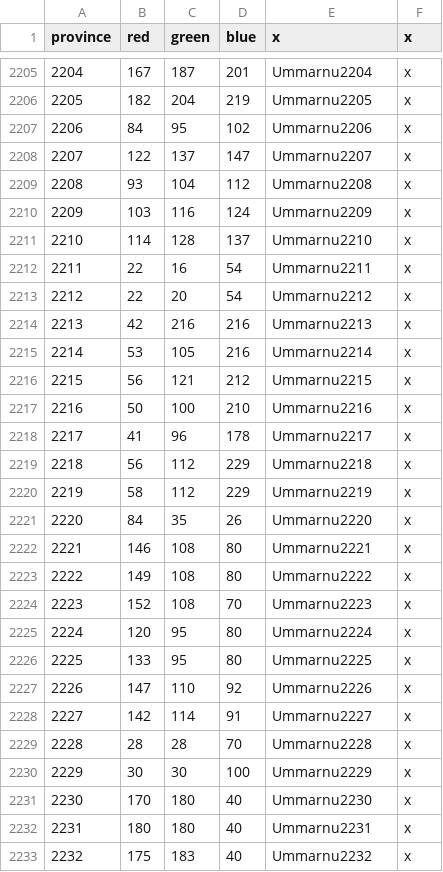
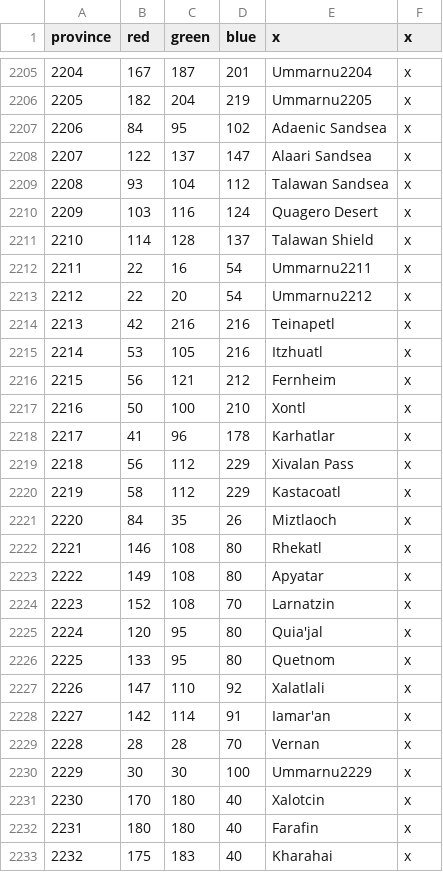
Before and after one commit to Silver-Creative/rathnir, a CSV file: map/definition.csv, drawn as a sheet; only a part is shown, gaps mark what is left out; the diff covers the shown part only.

Commit message:
northern ummarnu prov names, areas, regions, etc

```diff
--- a/map/definition.csv
+++ b/map/definition.csv
@@ -2206,28 +2206,28 @@ province;red;green;blue;x;x
 2205;182;204;219;Ummarnu2205;x
-2206;84;95;102;Ummarnu2206;x
-2207;122;137;147;Ummarnu2207;x
-2208;93;104;112;Ummarnu2208;x
-2209;103;116;124;Ummarnu2209;x
-2210;114;128;137;Ummarnu2210;x
+2206;84;95;102;Adaenic Sandsea;x
+2207;122;137;147;Alaari Sandsea;x
+2208;93;104;112;Talawan Sandsea;x
+2209;103;116;124;Quagero Desert;x
+2210;114;128;137;Talawan Shield;x
 2211;22;16;54;Ummarnu2211;x
 2212;22;20;54;Ummarnu2212;x
-2213;42;216;216;Ummarnu2213;x
-2214;53;105;216;Ummarnu2214;x
-2215;56;121;212;Ummarnu2215;x
-2216;50;100;210;Ummarnu2216;x
-2217;41;96;178;Ummarnu2217;x
-2218;56;112;229;Ummarnu2218;x
-2219;58;112;229;Ummarnu2219;x
-2220;84;35;26;Ummarnu2220;x
-2221;146;108;80;Ummarnu2221;x
-2222;149;108;80;Ummarnu2222;x
-2223;152;108;70;Ummarnu2223;x
-2224;120;95;80;Ummarnu2224;x
-2225;133;95;80;Ummarnu2225;x
-2226;147;110;92;Ummarnu2226;x
-2227;142;114;91;Ummarnu2227;x
-2228;28;28;70;Ummarnu2228;x
+2213;42;216;216;Teinapetl;x
+2214;53;105;216;Itzhuatl;x
+2215;56;121;212;Fernheim;x
+2216;50;100;210;Xontl;x
+2217;41;96;178;Karhatlar;x
+2218;56;112;229;Xivalan Pass;x
+2219;58;112;229;Kastacoatl;x
+2220;84;35;26;Miztlaoch;x
+2221;146;108;80;Rhekatl;x
+2222;149;108;80;Apyatar;x
+2223;152;108;70;Larnatzin;x
+2224;120;95;80;Quia'jal;x
+2225;133;95;80;Quetnom;x
+2226;147;110;92;Xalatlali;x
+2227;142;114;91;Iamar'an;x
+2228;28;28;70;Vernan;x
 2229;30;30;100;Ummarnu2229;x
-2230;170;180;40;Ummarnu2230;x
-2231;180;180;40;Ummarnu2231;x
-2232;175;183;40;Ummarnu2232;x
+2230;170;180;40;Xalotcin;x
+2231;180;180;40;Farafin;x
+2232;175;183;40;Kharahai;x
```
Also changed, not shown: 148 edited cells elsewhere in this file, 12 other files.
